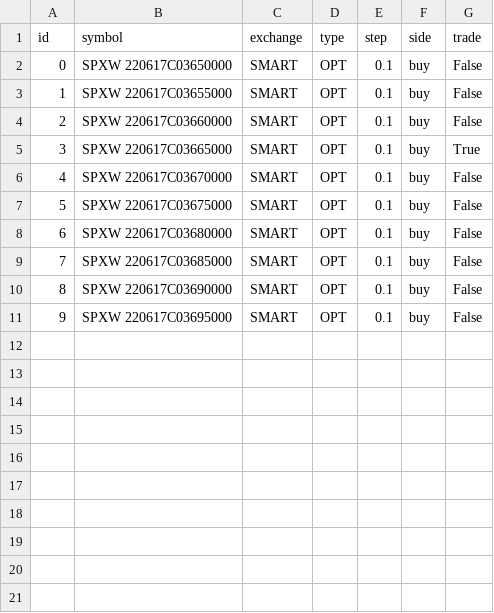
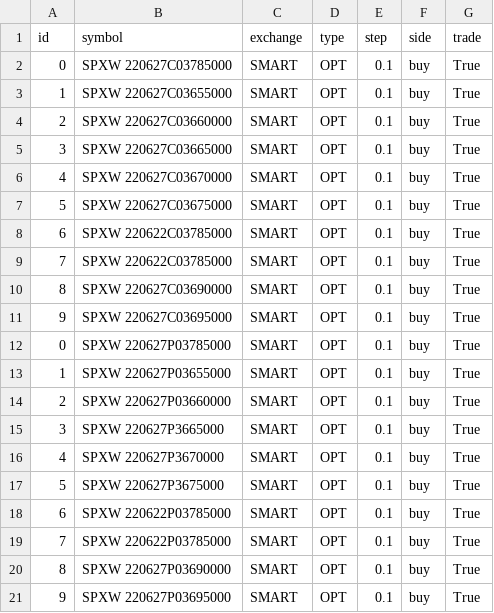
Before and after one commit to mentordata/lfa, a CSV file: python/spx_symbols.csv, drawn as a sheet.

```diff
--- a/python/spx_symbols.csv
+++ b/python/spx_symbols.csv
@@ -1,11 +1,21 @@
 id,symbol,exchange,type,step,side,trade
-0,SPXW  220617C03650000,SMART,OPT,0.1,buy,False
-1,SPXW  220617C03655000,SMART,OPT,0.1,buy,False
-2,SPXW  220617C03660000,SMART,OPT,0.1,buy,False
-3,SPXW  220617C03665000,SMART,OPT,0.1,buy,True
-4,SPXW  220617C03670000,SMART,OPT,0.1,buy,False
-5,SPXW  220617C03675000,SMART,OPT,0.1,buy,False
-6,SPXW  220617C03680000,SMART,OPT,0.1,buy,False
-7,SPXW  220617C03685000,SMART,OPT,0.1,buy,False
-8,SPXW  220617C03690000,SMART,OPT,0.1,buy,False
-9,SPXW  220617C03695000,SMART,OPT,0.1,buy,False
+0,SPXW  220627C03785000,SMART,OPT,0.1,buy,True
+1,SPXW  220627C03655000,SMART,OPT,0.1,buy,True
+2,SPXW  220627C03660000,SMART,OPT,0.1,buy,True
+3,SPXW  220627C03665000,SMART,OPT,0.1,buy,True
+4,SPXW  220627C03670000,SMART,OPT,0.1,buy,True
+5,SPXW  220627C03675000,SMART,OPT,0.1,buy,True
+6,SPXW  220622C03785000,SMART,OPT,0.1,buy,True
+7,SPXW  220622C03785000,SMART,OPT,0.1,buy,True
+8,SPXW  220627C03690000,SMART,OPT,0.1,buy,True
+9,SPXW  220627C03695000,SMART,OPT,0.1,buy,True
+0,SPXW  220627P03785000,SMART,OPT,0.1,buy,True
+1,SPXW  220627P03655000,SMART,OPT,0.1,buy,True
+2,SPXW  220627P03660000,SMART,OPT,0.1,buy,True
+3,SPXW  220627P3665000,SMART,OPT,0.1,buy,True
+4,SPXW  220627P3670000,SMART,OPT,0.1,buy,True
+5,SPXW  220627P3675000,SMART,OPT,0.1,buy,True
+6,SPXW  220622P03785000,SMART,OPT,0.1,buy,True
+7,SPXW  220622P03785000,SMART,OPT,0.1,buy,True
+8,SPXW  220627P03690000,SMART,OPT,0.1,buy,True
+9,SPXW  220627P03695000,SMART,OPT,0.1,buy,True
```
Also changed, not shown: python/dax_symbols.csv, 6 other files.
